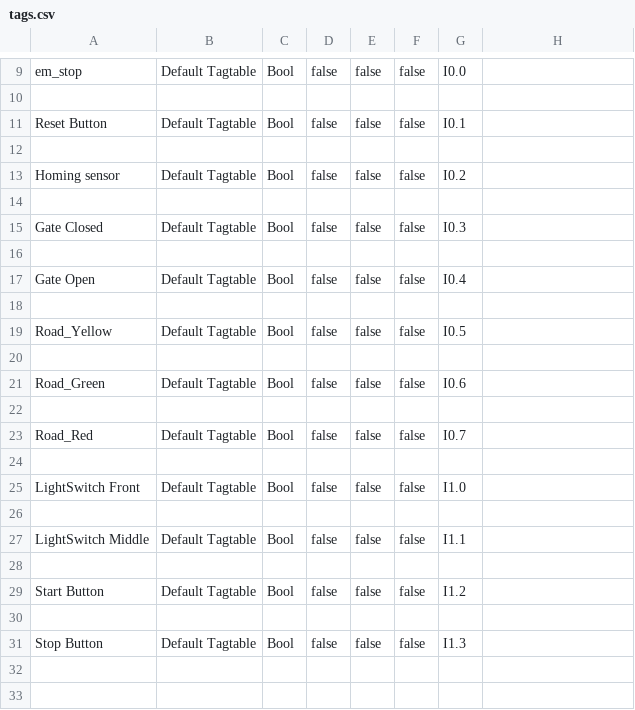
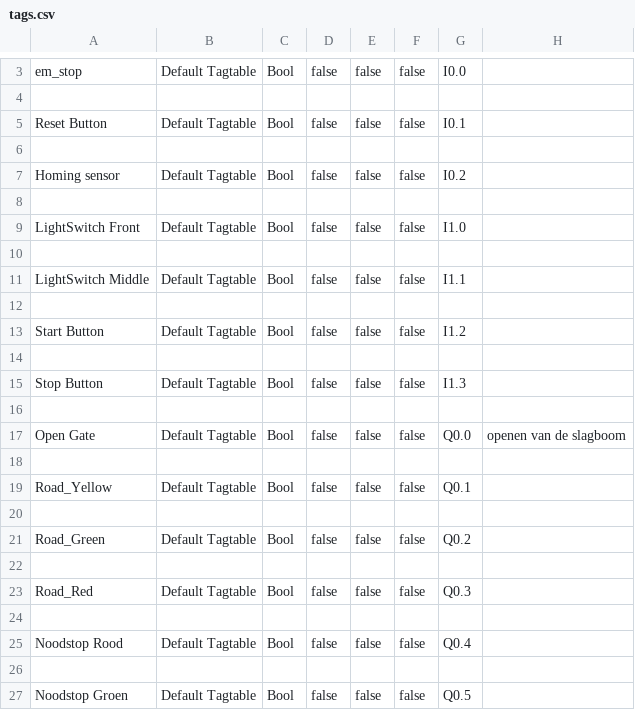
Before and after one commit to MvDDD/tiacolab_brugproject, a CSV file: output/tags.csv, drawn as a sheet; only a part is shown, gaps mark what is left out; the diff covers the shown part only.

```diff
--- a/output/tags.csv
+++ b/output/tags.csv
@@ -13,12 +7,2 @@ Reset Button,Default Tagtable,Bool,false,false,false,I0.1,
 Homing sensor,Default Tagtable,Bool,false,false,false,I0.2,
-
-Gate Closed,Default Tagtable,Bool,false,false,false,I0.3,
-
-Gate Open,Default Tagtable,Bool,false,false,false,I0.4,
-
-Road_Yellow,Default Tagtable,Bool,false,false,false,I0.5,
-
-Road_Green,Default Tagtable,Bool,false,false,false,I0.6,
-
-Road_Red,Default Tagtable,Bool,false,false,false,I0.7,
 
@@ -31 +15,13 @@ Start Button,Default Tagtable,Bool,false,false,false,I1.2,
 Stop Button,Default Tagtable,Bool,false,false,false,I1.3,
+
+Open Gate,Default Tagtable,Bool,false,false,false,Q0.0,openen van de slagboom
+
+Road_Yellow,Default Tagtable,Bool,false,false,false,Q0.1,
+
+Road_Green,Default Tagtable,Bool,false,false,false,Q0.2,
+
+Road_Red,Default Tagtable,Bool,false,false,false,Q0.3,
+
+Noodstop Rood,Default Tagtable,Bool,false,false,false,Q0.4,
+
+Noodstop Groen,Default Tagtable,Bool,false,false,false,Q0.5,
```
Also changed, not shown: 6 removed rows and 1 edited cell elsewhere in this file, tags/tagtable.csv, 7 other files.
